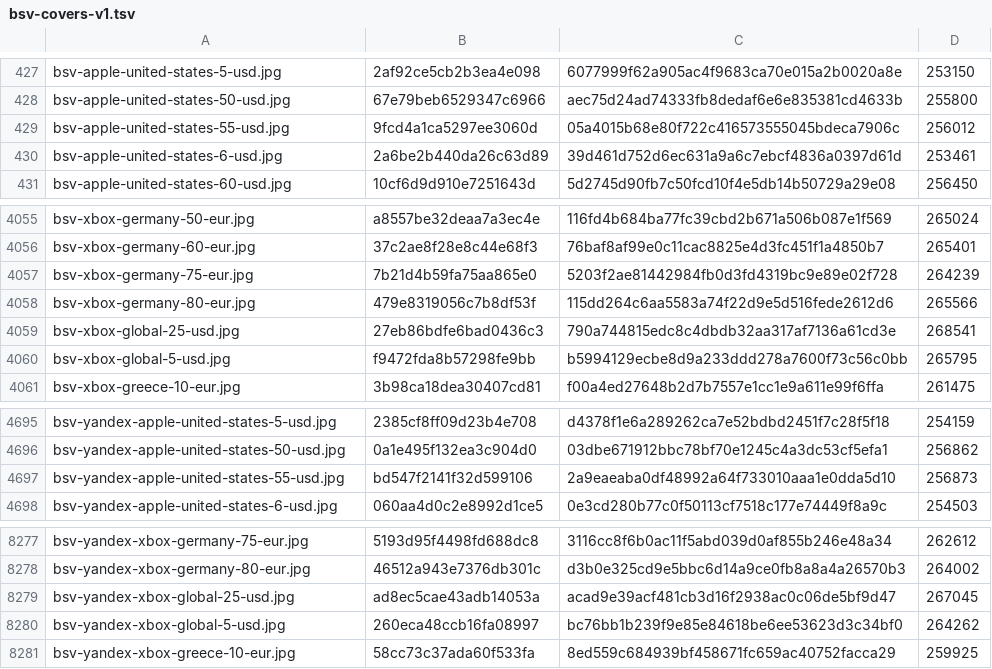
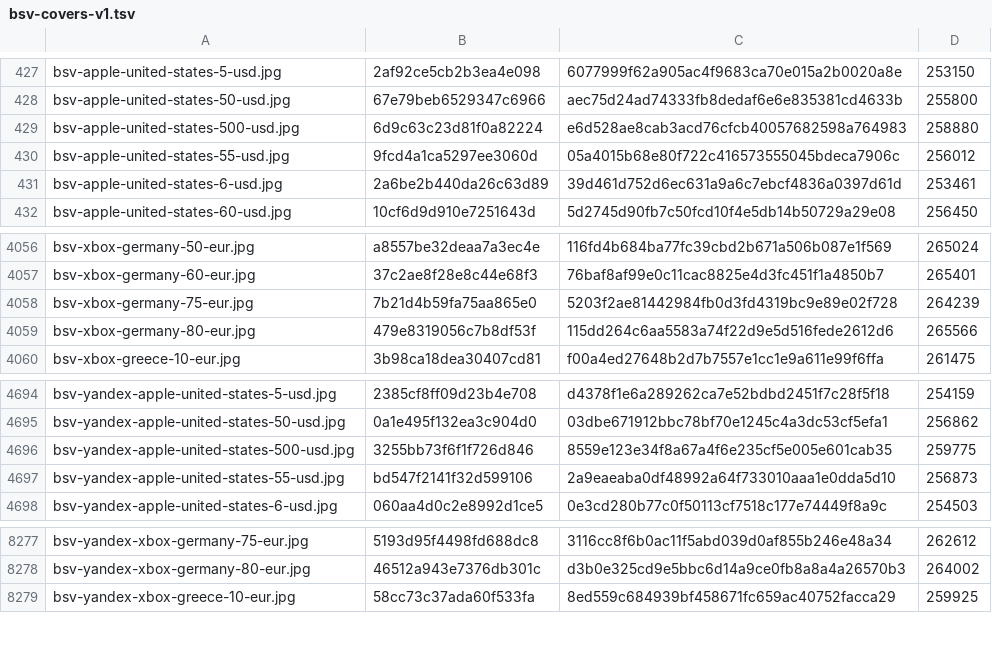
Before and after one commit to Rudwwe412/123, a TSV file: bsv-images-ym/bsv-covers-v1.tsv, drawn as a sheet; only a part is shown, gaps mark what is left out; removed rows and columns are numbered as before the commit, all else as after; the diff names each change by its address in the sheet, - before the commit and + after, or states it on an @@ line.

Commit message:
add BSV gift-card covers (8486 files)

```diff
--- a/bsv-images-ym/bsv-covers-v1.tsv
+++ b/bsv-images-ym/bsv-covers-v1.tsv
+row 429: bsv-apple-united-states-500-usd.jpg | 6d9c63c23d81f0a82224 | e6d528ae8cab3acd76cfcb40057682598a764983 | 258880
-row 4059: bsv-xbox-global-25-usd.jpg | 27eb86bdfe6bad0436c3 | 790a744815edc8c4dbdb32aa317af7136a61cd3e | 268541
-row 4060: bsv-xbox-global-5-usd.jpg | f9472fda8b57298fe9bb | b5994129ecbe8d9a233ddd278a7600f73c56c0bb | 265795
+row 4696: bsv-yandex-apple-united-states-500-usd.jpg | 3255bb73f6f1f726d846 | 8559e123e34f8a67a4f6e235cf5e005e601cab35 | 259775
-row 8279: bsv-yandex-xbox-global-25-usd.jpg | ad8ec5cae43adb14053a | acad9e39acf481cb3d16f2938ac0c06de5bf9d47 | 267045
-row 8280: bsv-yandex-xbox-global-5-usd.jpg | 260eca48ccb16fa08997 | bc76bb1b239f9e85e84618be6ee53623d3c34bf0 | 264262
```
Also changed, not shown: 6 other files.
